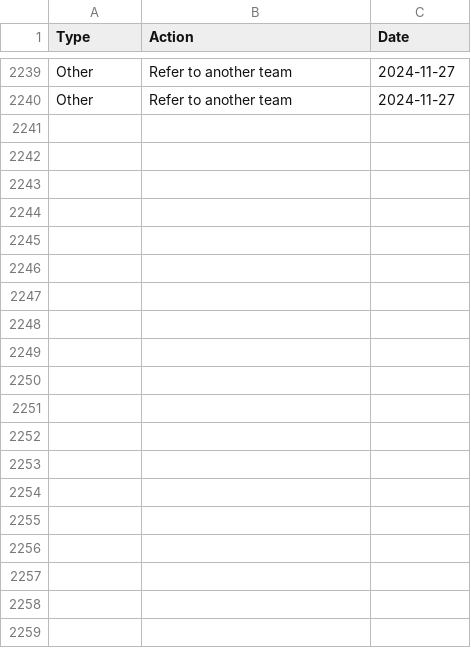
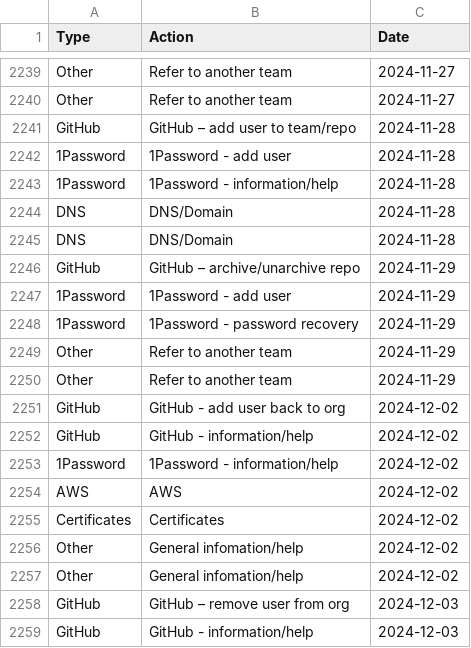
Before and after one commit to ministryofjustice/operations-engineering-kpi-dashboard, a CSV file: data/production/support_request_stats.csv, drawn as a sheet; only a part is shown, gaps mark what is left out; the diff covers the shown part only.

```diff
--- a/data/production/support_request_stats.csv
+++ b/data/production/support_request_stats.csv
@@ -2240 +2240,20 @@ Other,Refer to another team,2024-11-27
 Other,Refer to another team,2024-11-27
+GitHub,GitHub – add user to team/repo,2024-11-28
+1Password,1Password - add user,2024-11-28
+1Password,1Password - information/help,2024-11-28
+DNS,DNS/Domain,2024-11-28
+DNS,DNS/Domain,2024-11-28
+GitHub,GitHub – archive/unarchive repo,2024-11-29
+1Password,1Password - add user,2024-11-29
+1Password,1Password - password recovery,2024-11-29
+Other,Refer to another team,2024-11-29
+Other,Refer to another team,2024-11-29
+GitHub,GitHub - add user back to org,2024-12-02
+GitHub,GitHub - information/help,2024-12-02
+1Password,1Password - information/help,2024-12-02
+AWS,AWS,2024-12-02
+Certificates,Certificates,2024-12-02
+Other,General infomation/help,2024-12-02
+Other,General infomation/help,2024-12-02
+GitHub,GitHub – remove user from org,2024-12-03
+GitHub,GitHub - information/help,2024-12-03
```
Also changed, not shown: 26 added rows elsewhere in this file.
